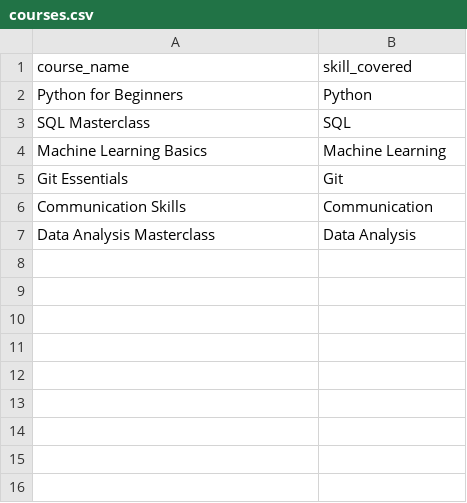
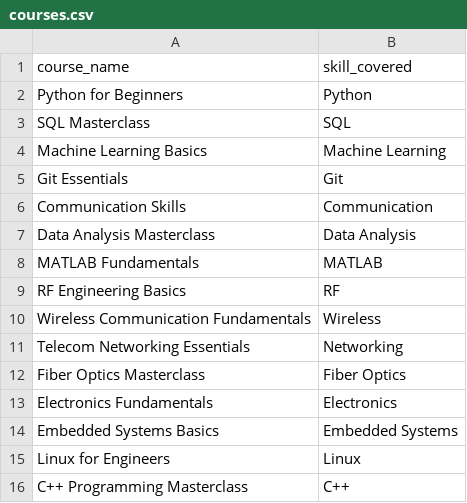
Before and after one commit to Dinu182705/CareerSafeAI, a CSV file: dataset/courses.csv, drawn as a sheet.

```diff
--- a/dataset/courses.csv
+++ b/dataset/courses.csv
@@ -7 +7,10 @@ Communication Skills,Communication
 Data Analysis Masterclass,Data Analysis
+MATLAB Fundamentals,MATLAB
+RF Engineering Basics,RF
+Wireless Communication Fundamentals,Wireless
+Telecom Networking Essentials,Networking
+Fiber Optics Masterclass,Fiber Optics
+Electronics Fundamentals,Electronics
+Embedded Systems Basics,Embedded Systems
+Linux for Engineers,Linux
+C++ Programming Masterclass,C++
```
Also changed, not shown: dataset/skills.csv, 2 other files.
